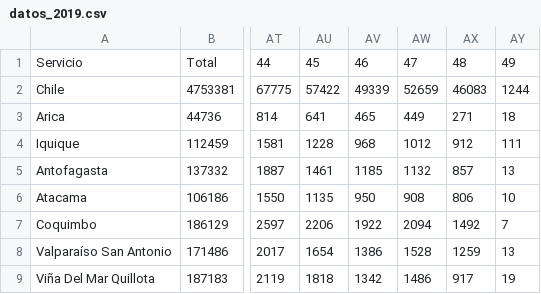
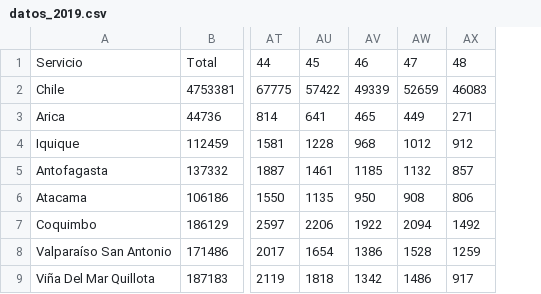
Before and after one commit to alavado/deis-server, a CSV file: scrapes/datos_2019.csv, drawn as a sheet; only a part is shown, gaps mark what is left out; the diff names each change by its address in the sheet, - before the commit and + after, or states it on an @@ line.

```diff
--- a/scrapes/datos_2019.csv
+++ b/scrapes/datos_2019.csv
-column AY, rows 1-9: 49 | 1244 | 18 | 111 | 13 | 10 | 7 | 13 | 19
```
Also changed, not shown: r/pronosticos/Del Maule.csv, r/pronosticos/Libertador B. O'Higgins.csv, 31 other files.
